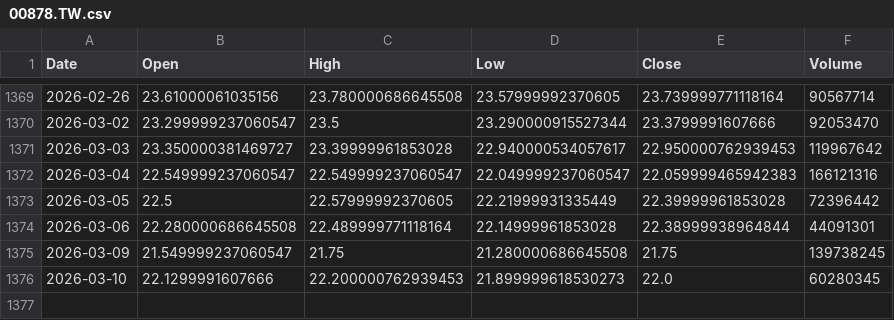
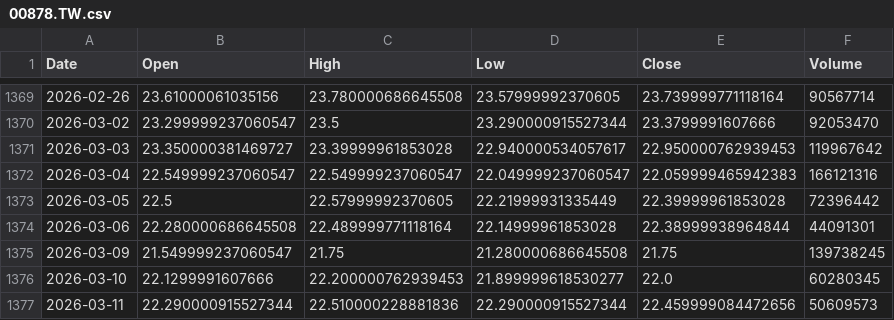
Before and after one commit to culolom/200sm-backtest, a CSV file: data/00878.TW.csv, drawn as a sheet; only a part is shown, gaps mark what is left out.

```diff
--- a/data/00878.TW.csv
+++ b/data/00878.TW.csv
@@ -1375,2 +1375,3 @@ Date,Open,High,Low,Close,Volume
 2026-03-09,21.549999237060547,21.75,21.280000686645508,21.75,139738245
-2026-03-10,22.1299991607666,22.200000762939453,21.899999618530273,22.0,60280345
+2026-03-10,22.1299991607666,22.200000762939453,21.899999618530277,22.0,60280345
+2026-03-11,22.290000915527344,22.510000228881836,22.290000915527344,22.459999084472656,50609573
```
Also changed, not shown: data/0050.TW.csv, data/QQQ.csv, 5 other files.
